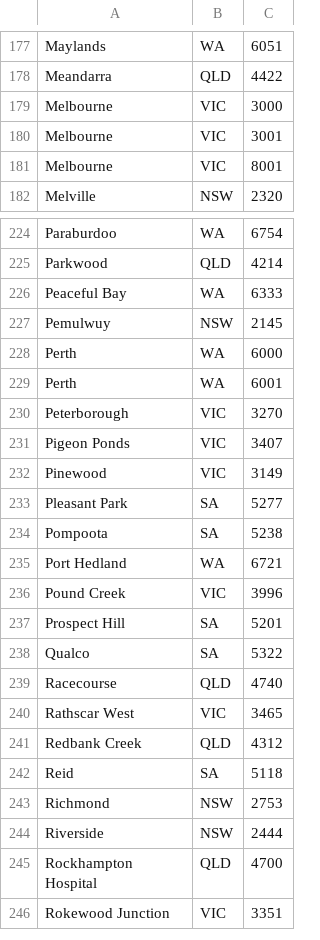
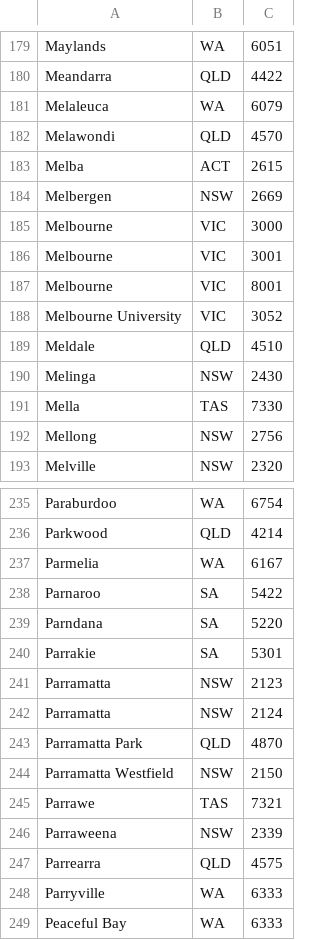
Before and after one commit to senpai-notices/Bookstore, a CSV file: BookstoreDomain/src/java/suburbs-development.csv, drawn as a sheet; only a part is shown, gaps mark what is left out; the shorter side is filled out with more unchanged rows; the diff covers the shown part only; the diff names each change by its address in the sheet, - before the commit and + after, or states it on an @@ line.

Commit message:
Add more common suburbs to suburbs-dev.csv

```diff
--- a/BookstoreDomain/src/java/suburbs-development.csv
+++ b/BookstoreDomain/src/java/suburbs-development.csv
+row 181: Melaleuca | WA | 6079
+row 182: Melawondi | QLD | 4570
+row 183: Melba | ACT | 2615
+row 184: Melbergen | NSW | 2669
+row 188: Melbourne University | VIC | 3052
+row 189: Meldale | QLD | 4510
+row 190: Melinga | NSW | 2430
+row 191: Mella | TAS | 7330
+row 192: Mellong | NSW | 2756
+row 237: Parmelia | WA | 6167
+row 238: Parnaroo | SA | 5422
+row 239: Parndana | SA | 5220
+row 240: Parrakie | SA | 5301
+row 241: Parramatta | NSW | 2123
+row 242: Parramatta | NSW | 2124
+row 243: Parramatta Park | QLD | 4870
+row 244: Parramatta Westfield | NSW | 2150
+row 245: Parrawe | TAS | 7321
+row 246: Parraweena | NSW | 2339
+row 247: Parrearra | QLD | 4575
+row 248: Parryville | WA | 6333
```
Also changed, not shown: 15 added rows elsewhere in this file.
